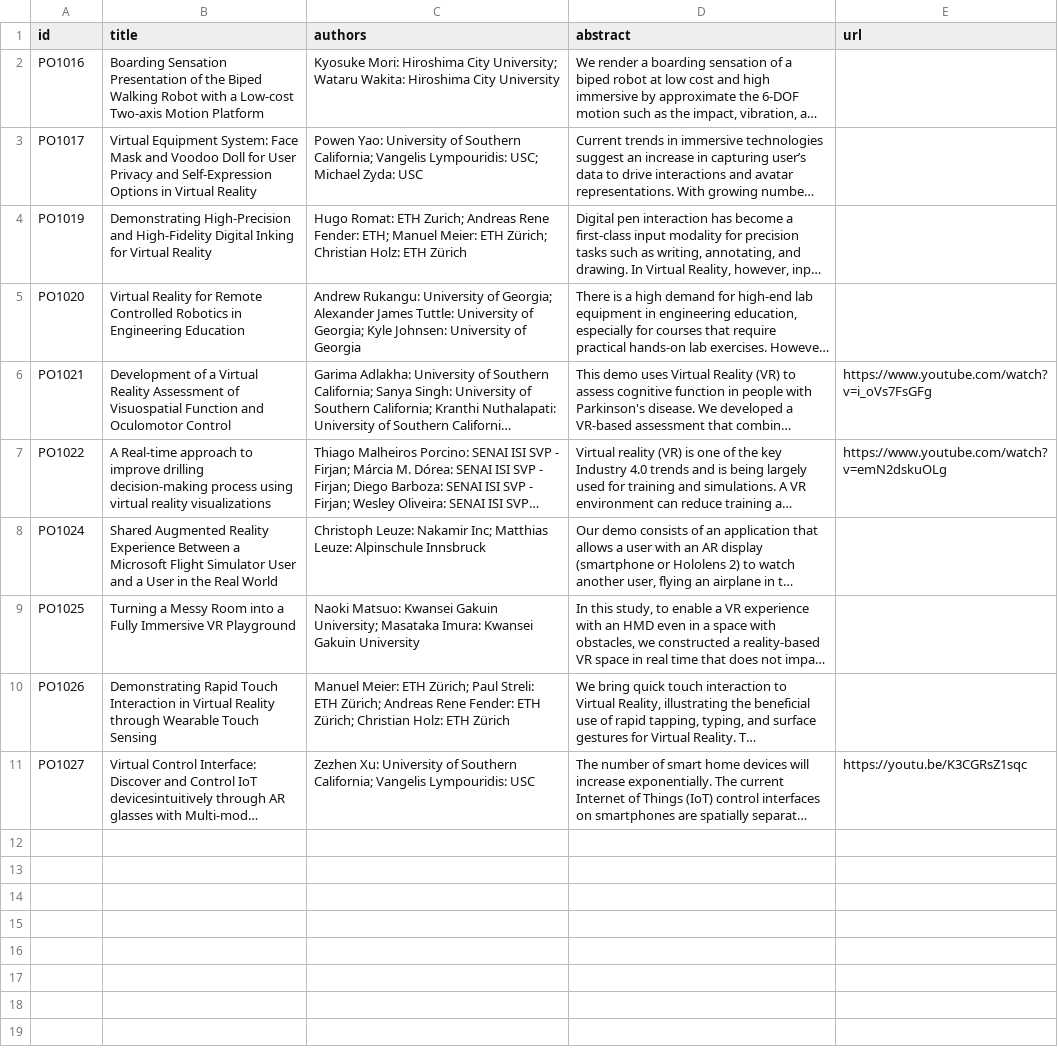
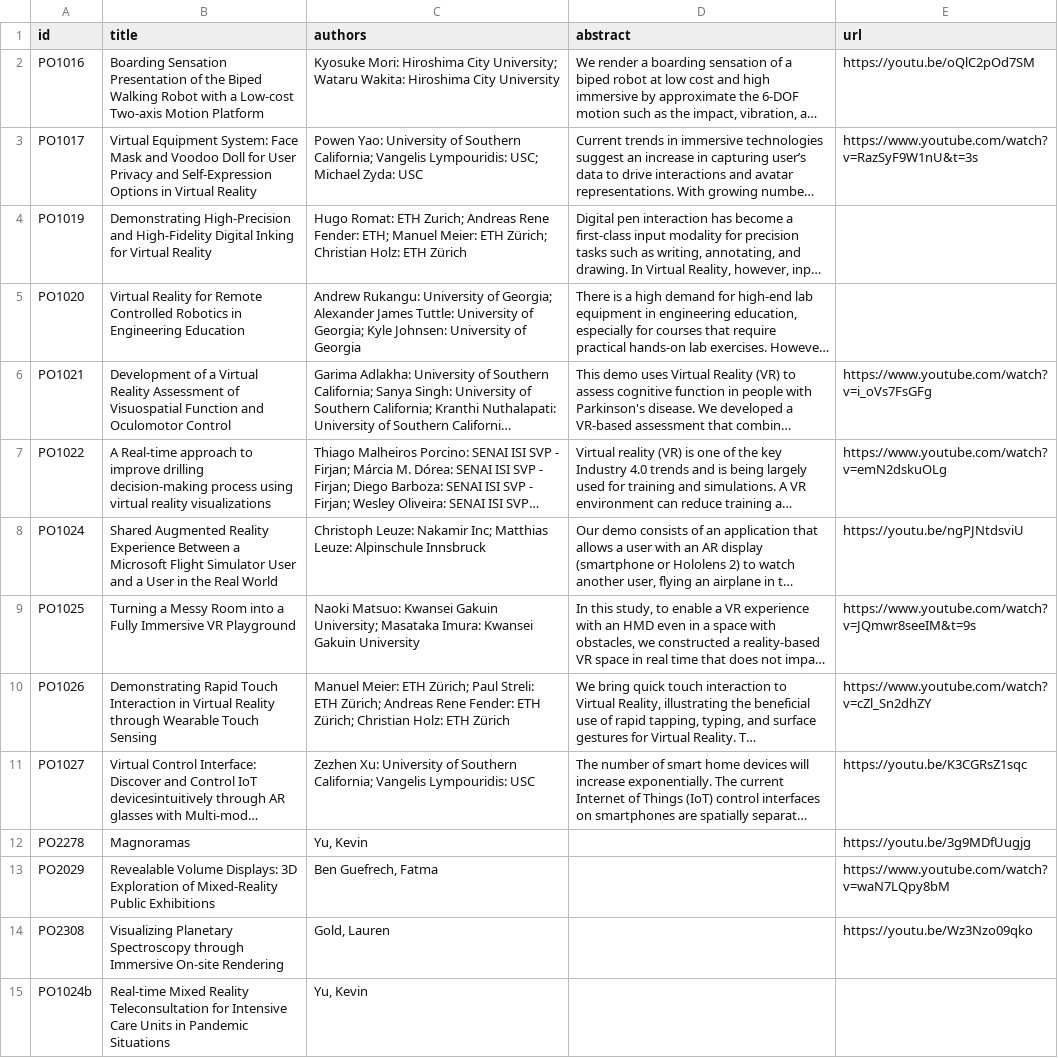
Before and after one commit to ieeevr/2021, a CSV file: _data/demos.csv, drawn as a sheet; long unchanged cells end in …; the diff names each change by its address in the sheet, - before the commit and + after, or states it on an @@ line.

```diff
--- a/_data/demos.csv
+++ b/_data/demos.csv
-E2 (url): (empty)
+E2 (url): https://youtu.be/oQlC2pOd7SM
-E3 (url): (empty)
+E3 (url): https://www.youtube.com/watch?v=RazSyF9W1nU&t=3s
-E8 (url): (empty)
+E8 (url): https://youtu.be/ngPJNtdsviU
-E9 (url): (empty)
+E9 (url): https://www.youtube.com/watch?v=JQmwr8seeIM&t=9s
-E10 (url): (empty)
+E10 (url): https://www.youtube.com/watch?v=cZl_Sn2dhZY
+row 12: PO2278 | Magnoramas | Yu, Kevin |  | https://youtu.be/3g9MDfUugjg
+row 13: PO2029 | Revealable Volume Displays: 3D Exploration of Mixed-Reality Public Exhibitions | Ben Guefrech, Fatma |  | https://www.youtube.com/watch?v=waN7LQpy8bM
+row 14: PO2308 | Visualizing Planetary Spectroscopy through Immersive On-site Rendering | Gold, Lauren |  | https://youtu.be/Wz3Nzo09qko
+row 15: PO1024b | Real-time Mixed Reality Teleconsultation for Intensive Care Units in Pandemic Situations | Yu, Kevin
```
Also changed, not shown: 2 other files.
